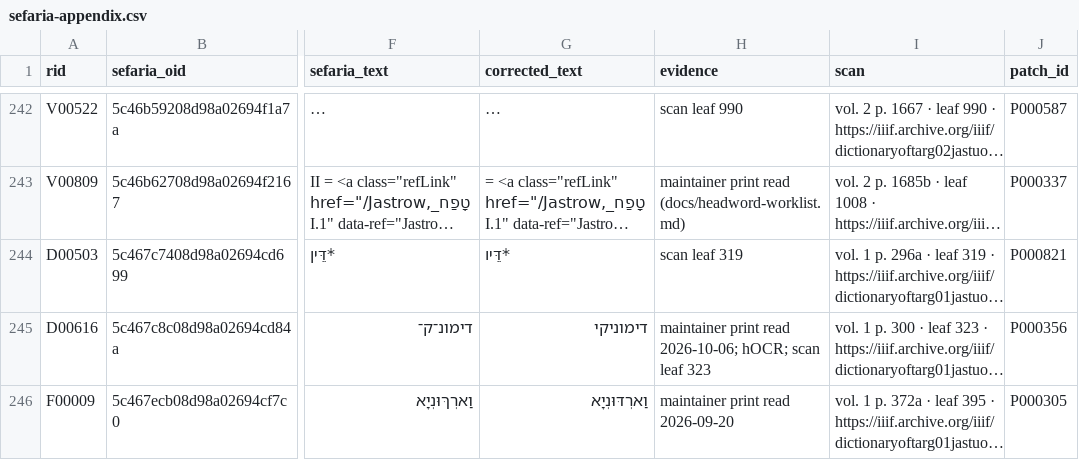
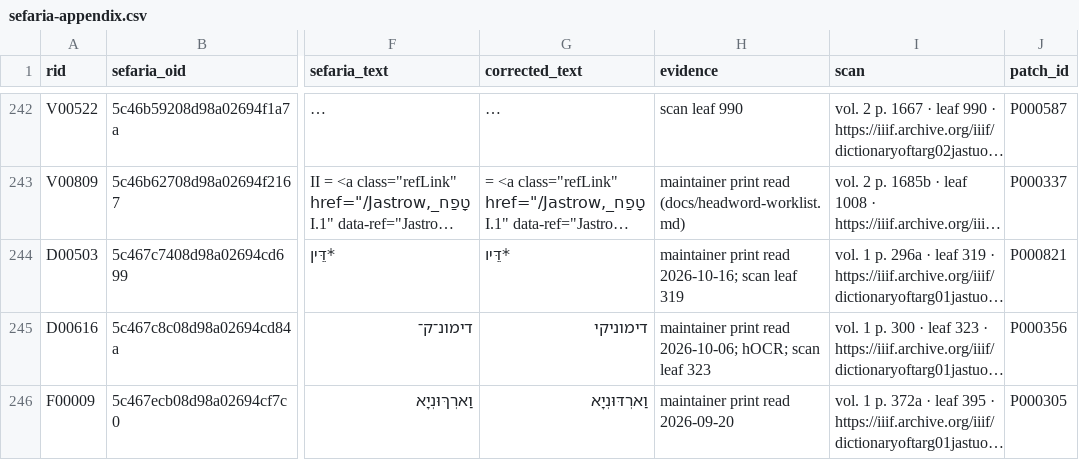
Before and after one commit to UniquePixels/jastrow, a CSV file: docs/reports/sefaria-appendix.csv, drawn as a sheet; only a part is shown, gaps mark what is left out; long unchanged cells end in …; the diff names each change by its address in the sheet, - before the commit and + after, or states it on an @@ line.

```diff
--- a/docs/reports/sefaria-appendix.csv
+++ b/docs/reports/sefaria-appendix.csv
-H244 (evidence): scan leaf 319
+H244 (evidence): maintainer print read 2026-10-16; scan leaf 319
```
Also changed, not shown: 2 other files.
